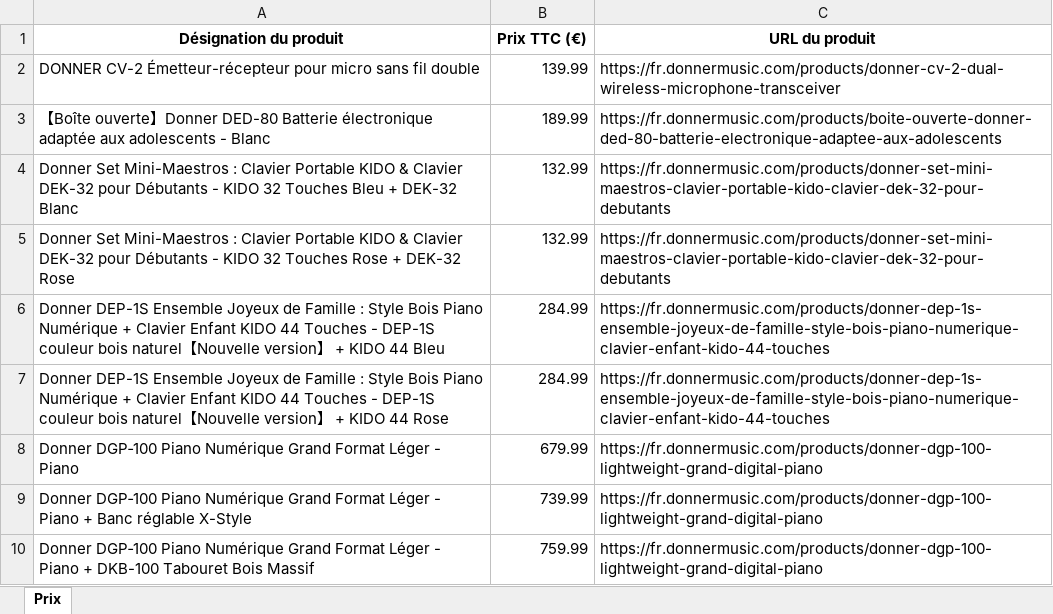
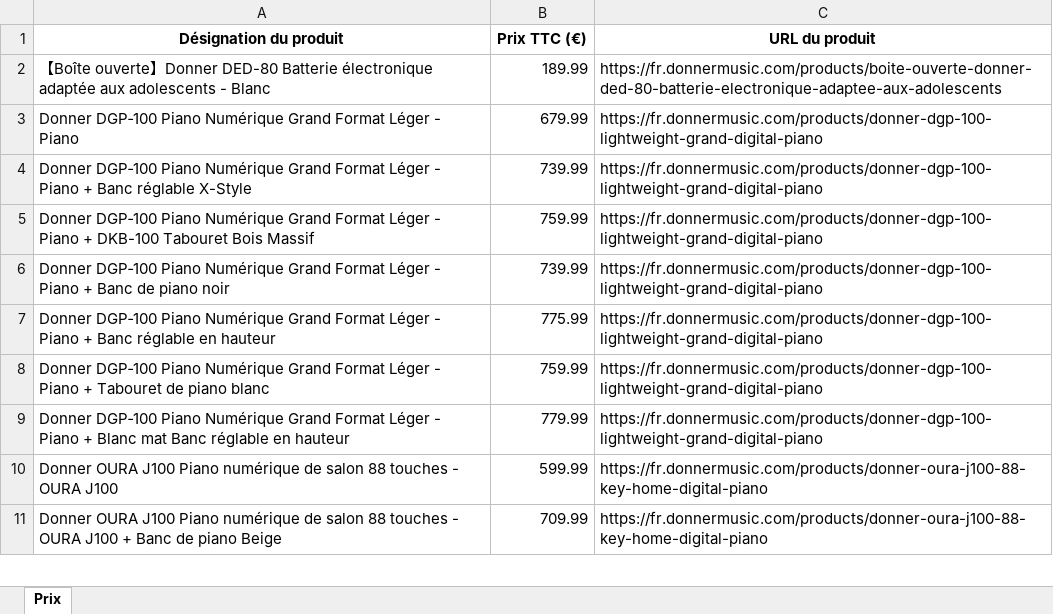
Before and after one commit to PierreDIMFRANCE/donner-scrap, an Excel workbook: Prix_Donner_TTC.xlsx, sheet Prix, drawn as a sheet; only a part is shown; the shorter side is filled out with more unchanged rows; values as stored, in another font and other column widths than the file's, no borders; the diff names each change by its address in the sheet, - before the commit and + after, or states it on an @@ line.

```diff
--- a/Prix_Donner_TTC.xlsx (sheet Prix)
+++ b/Prix_Donner_TTC.xlsx (sheet Prix)
-row 2: DONNER CV-2 Émetteur-récepteur pour micro sans fil double | 139.99 | https://fr.donnermusic.com/products/donner-cv-2-dual-wireless-microphone-transceiver
-row 4: Donner Set Mini-Maestros : Clavier Portable KIDO & Clavier DEK-32 pour Débutants - KIDO 32 Touches Bleu + DEK-32 Blanc | 132.99 | https://fr.donnermusic.com/products/donner-set-mini-maestros-clavier-portable-kido-clavier-dek-32-pour-debutants
-row 5: Donner Set Mini-Maestros : Clavier Portable KIDO & Clavier DEK-32 pour Débutants - KIDO 32 Touches Rose + DEK-32 Rose | 132.99 | https://fr.donnermusic.com/products/donner-set-mini-maestros-clavier-portable-kido-clavier-dek-32-pour-debutants
-row 6: Donner DEP-1S Ensemble Joyeux de Famille : Style Bois Piano Numérique + Clavier Enfant KIDO 44 Touches - DEP-1S couleur bois naturel【Nouvelle version】 + KIDO 44 Bleu | 284.99 | https://fr.donnermusic.com/products/donner-dep-1s-ensemble-joyeux-de-famille-style-bois-piano-numerique-clavier-enfant-kido-44-touches
-row 7: Donner DEP-1S Ensemble Joyeux de Famille : Style Bois Piano Numérique + Clavier Enfant KIDO 44 Touches - DEP-1S couleur bois naturel【Nouvelle version】 + KIDO 44 Rose | 284.99 | https://fr.donnermusic.com/products/donner-dep-1s-ensemble-joyeux-de-famille-style-bois-piano-numerique-clavier-enfant-kido-44-touches
```
